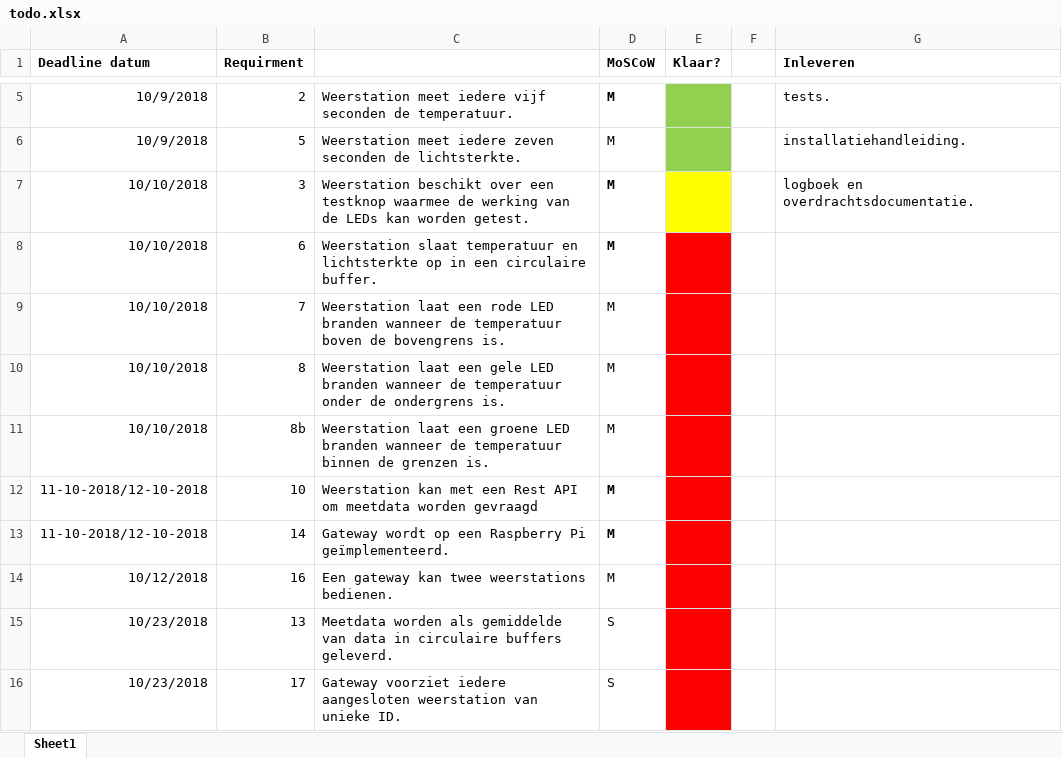
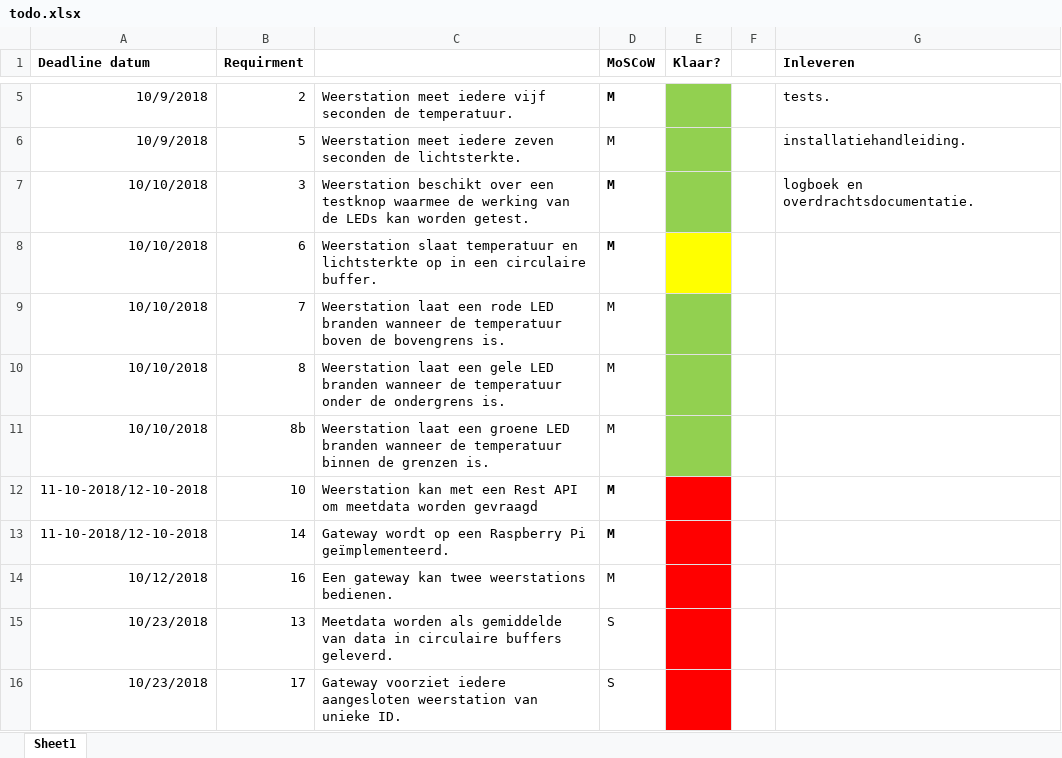
Before and after one commit to rickts98/weerstationIoT, an Excel workbook: todo.xlsx, sheet Sheet1, drawn as a sheet; only a part is shown, gaps mark what is left out; values as stored, in another font and other column widths than the file's, no borders; the diff names each change by its address in the sheet, - before the commit and + after, or states it on an @@ line.

Commit message:
Update todo.xlsx

```diff
--- a/todo.xlsx (sheet Sheet1)
+++ b/todo.xlsx (sheet Sheet1)
-E7 fill: #FFFF00
+E7 fill: #92D050
-E8 fill: #FF0000
+E8 fill: #FFFF00
-E9:E11 fill: #FF0000
+E9:E11 fill: #92D050
```
